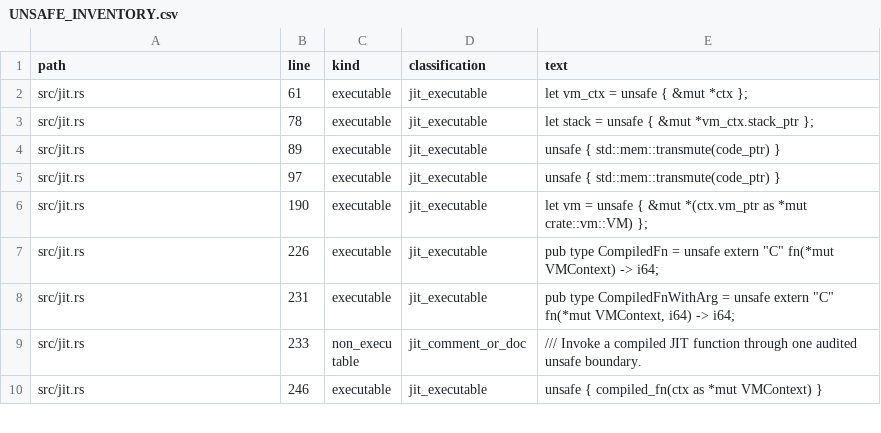
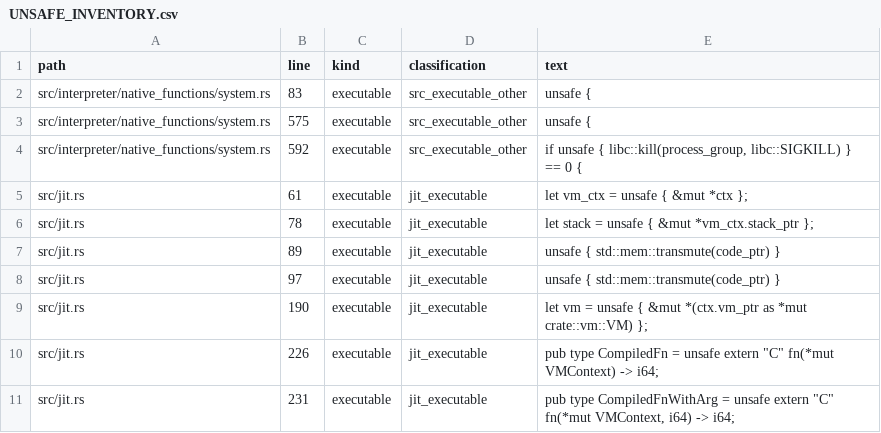
Before and after one commit to kujolang/kujo, a CSV file: docs/generated/UNSAFE_INVENTORY.csv, drawn as a sheet; only a part is shown; the shorter side is filled out with more unchanged rows.

Commit message:
chore: refresh unsafe inventory baseline

```diff
--- a/docs/generated/UNSAFE_INVENTORY.csv
+++ b/docs/generated/UNSAFE_INVENTORY.csv
@@ -1,2 +1,5 @@
 path,line,kind,classification,text
+"src/interpreter/native_functions/system.rs",83,"executable","src_executable_other","        unsafe {"
+"src/interpreter/native_functions/system.rs",575,"executable","src_executable_other","    unsafe {"
+"src/interpreter/native_functions/system.rs",592,"executable","src_executable_other","        if unsafe { libc::kill(process_group, libc::SIGKILL) } == 0 {"
 "src/jit.rs",61,"executable","jit_executable","    let vm_ctx = unsafe { &mut *ctx };"
```
Also changed, not shown: 2 other files.
